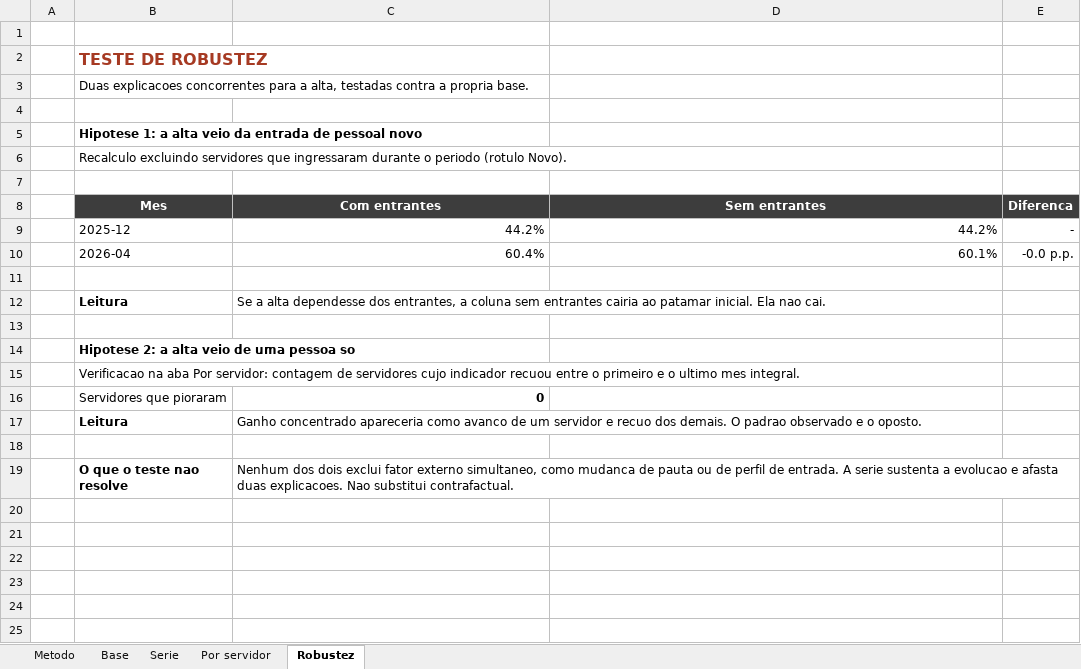
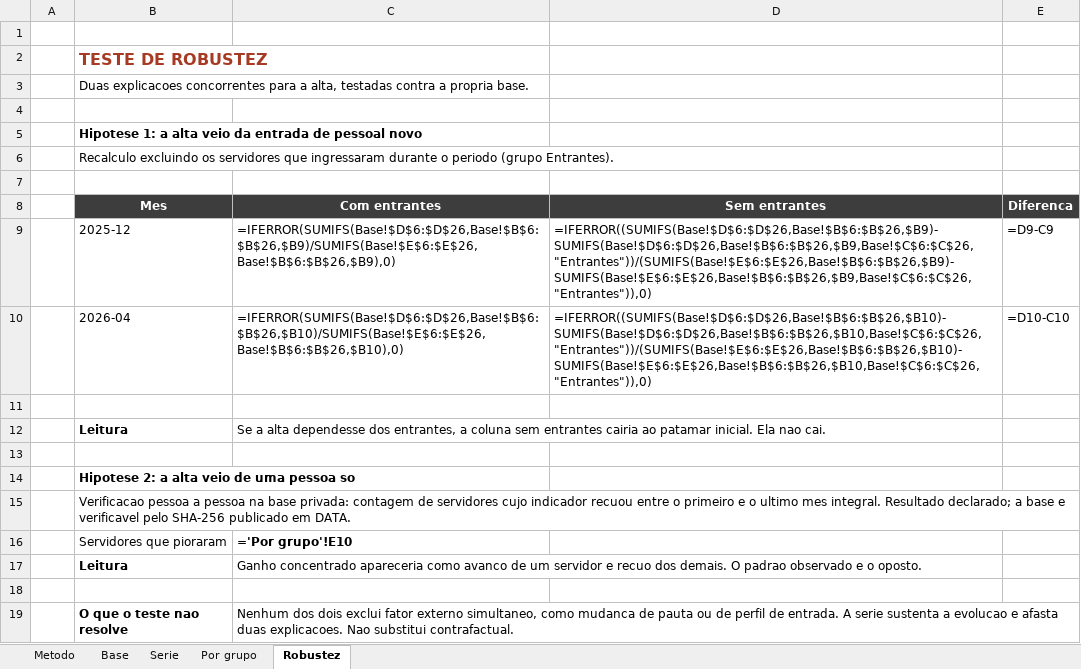
Before and after one commit to christiancozta/christiancozta.github.io, an Excel workbook: assets/echo/documentos/controle_produtividade.xlsx, sheet Robustez, drawn as a sheet; values as stored, in another font and other column widths than the file's, no borders; formulas without a stored value are shown as written; removed rows and columns are numbered as before the commit, all else as after; the diff names each change by its address in the sheet, - before the commit and + after, or states it on an @@ line.

```diff
--- a/assets/echo/documentos/controle_produtividade.xlsx (sheet Robustez)
+++ b/assets/echo/documentos/controle_produtividade.xlsx (sheet Robustez)
-sheet tab: Por servidor
+sheet tab: Por grupo
-B6 (Mes): Recalculo excluindo servidores que ingressaram durante o periodo (rotulo Novo).
+B6 (Mes): Recalculo excluindo os servidores que ingressaram durante o periodo (grupo Entrantes).
-row 9:  | 2025-12 | 44.2% | 44.2% | -
-row 10:  | 2026-04 | 60.4% | 60.1% | -0.0 p.p.
+row 9:  | 2025-12 | =IFERROR(SUMIFS(Base!$D$6:$D$26,Base!$B$6:$B$26,$B9)/SUMIFS(Base!$E$6:$E$26,Base!$B$6:$B$26,$B9),0) | =IFERROR((SUMIFS(Base!$D$6:$D$26,Base!$B$6:$B$26,$B9)-SUMIFS(Base!$D$6:$D$26,Base!$B$6:$B$26,$B9,Base!$C$6:$C$26,"Entrantes"))/(SUMIFS(Base!$E$6:$E$26,Base!$B$6:$B$26,$B9)-SUMIFS(Base!$E$6:$E$26,Base!$B$6:$B$26,$B9,Base!$C$6:$C$26,"Entrantes")),0) | =D9-C9
+row 10:  | 2026-04 | =IFERROR(SUMIFS(Base!$D$6:$D$26,Base!$B$6:$B$26,$B10)/SUMIFS(Base!$E$6:$E$26,Base!$B$6:$B$26,$B10),0) | =IFERROR((SUMIFS(Base!$D$6:$D$26,Base!$B$6:$B$26,$B10)-SUMIFS(Base!$D$6:$D$26,Base!$B$6:$B$26,$B10,Base!$C$6:$C$26,"Entrantes"))/(SUMIFS(Base!$E$6:$E$26,Base!$B$6:$B$26,$B10)-SUMIFS(Base!$E$6:$E$26,Base!$B$6:$B$26,$B10,Base!$C$6:$C$26,"Entrantes")),0) | =D10-C10
-B15 (Mes): Verificacao na aba Por servidor: contagem de servidores cujo indicador recuou entre o primeiro e o ultimo mes integral.
+B15 (Mes): Verificacao pessoa a pessoa na base privada: contagem de servidores cujo indicador recuou entre o primeiro e o ultimo mes integral. Resultado declarado; a base e verificavel pelo SHA-256 publicado em DATA.
-C16 (Com entrantes): 0
+C16 (Com entrantes): ='Por grupo'!E10
```
Also changed, not shown: sheet Base, sheet Por grupo, sheet Serie, sheet Metodo, formulas that keep their value, charts or pictures, 29 other files.
